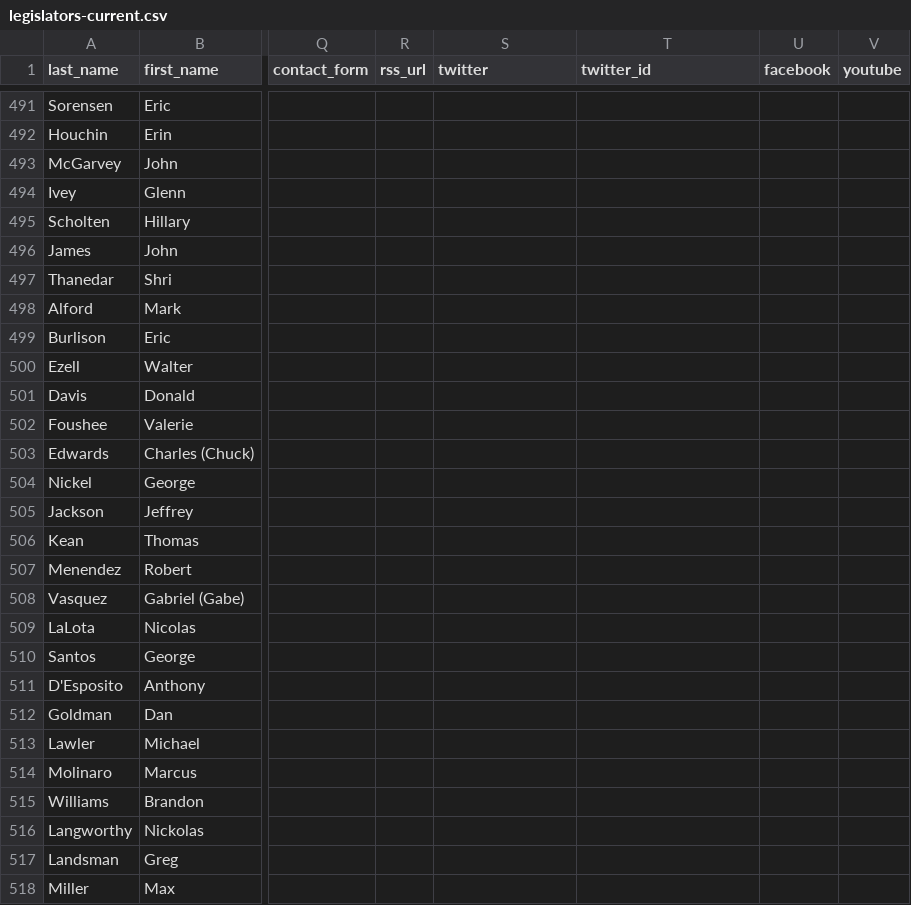
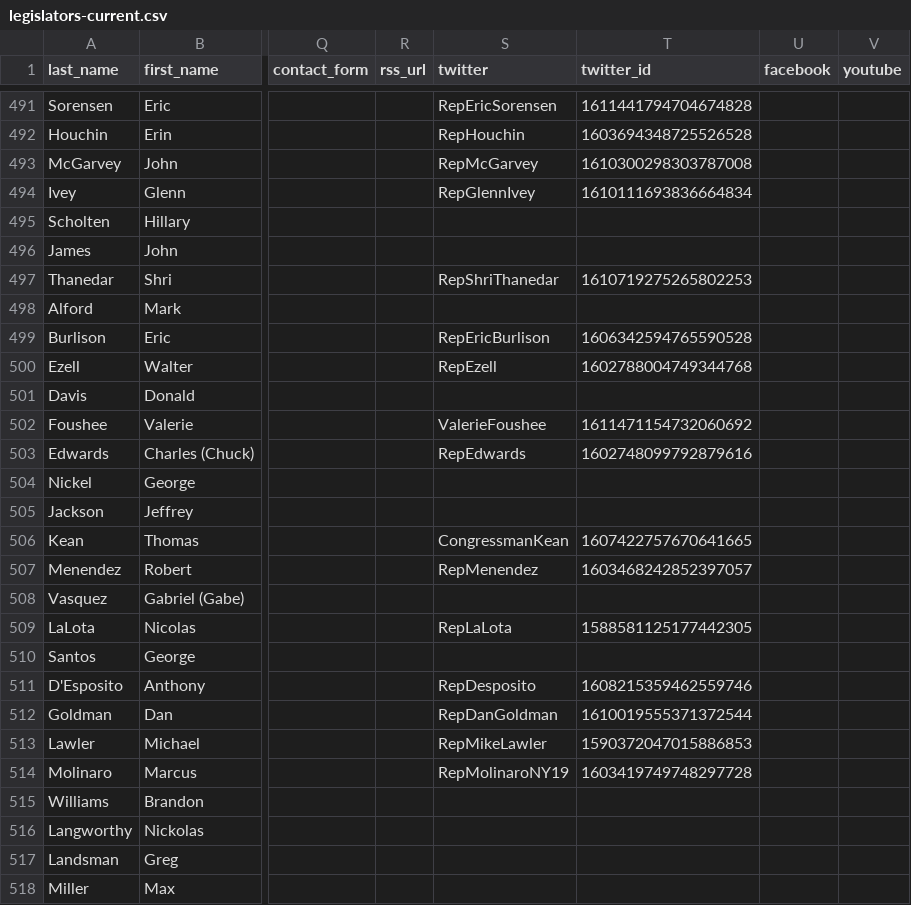
Before and after one commit to unitedstates/congress-legislators, a CSV file: legislators-current.csv, drawn as a sheet; only a part is shown, gaps mark what is left out; the diff covers the shown part only; the diff names each change by its address in the sheet, - before the commit and + after, or states it on an @@ line.

```diff
--- a/legislators-current.csv
+++ b/legislators-current.csv
-S491 (twitter): (empty)
+S491 (twitter): RepEricSorensen
-T491 (twitter_id): (empty)
+T491 (twitter_id): 1611441794704674828
-S492 (twitter): (empty)
+S492 (twitter): RepHouchin
-T492 (twitter_id): (empty)
+T492 (twitter_id): 1603694348725526528
-S493 (twitter): (empty)
+S493 (twitter): RepMcGarvey
-T493 (twitter_id): (empty)
+T493 (twitter_id): 1610300298303787008
-S494 (twitter): (empty)
+S494 (twitter): RepGlennIvey
-T494 (twitter_id): (empty)
+T494 (twitter_id): 1610111693836664834
-S497 (twitter): (empty)
+S497 (twitter): RepShriThanedar
-T497 (twitter_id): (empty)
+T497 (twitter_id): 1610719275265802253
-S499 (twitter): (empty)
+S499 (twitter): RepEricBurlison
-T499 (twitter_id): (empty)
+T499 (twitter_id): 1606342594765590528
-S500 (twitter): (empty)
+S500 (twitter): RepEzell
-T500 (twitter_id): (empty)
+T500 (twitter_id): 1602788004749344768
-S502 (twitter): (empty)
+S502 (twitter): ValerieFoushee
-T502 (twitter_id): (empty)
+T502 (twitter_id): 1611471154732060692
-S503 (twitter): (empty)
+S503 (twitter): RepEdwards
-T503 (twitter_id): (empty)
+T503 (twitter_id): 1602748099792879616
-S506 (twitter): (empty)
+S506 (twitter): CongressmanKean
-T506 (twitter_id): (empty)
+T506 (twitter_id): 1607422757670641665
-S507 (twitter): (empty)
+S507 (twitter): RepMenendez
-T507 (twitter_id): (empty)
+T507 (twitter_id): 1603468242852397057
-S509 (twitter): (empty)
+S509 (twitter): RepLaLota
-T509 (twitter_id): (empty)
+T509 (twitter_id): 1588581125177442305
-S511 (twitter): (empty)
+S511 (twitter): RepDesposito
-T511 (twitter_id): (empty)
+T511 (twitter_id): 1608215359462559746
-S512 (twitter): (empty)
+S512 (twitter): RepDanGoldman
-T512 (twitter_id): (empty)
+T512 (twitter_id): 1610019555371372544
-S513 (twitter): (empty)
+S513 (twitter): RepMikeLawler
-T513 (twitter_id): (empty)
+T513 (twitter_id): 1590372047015886853
-S514 (twitter): (empty)
+S514 (twitter): RepMolinaroNY19
-T514 (twitter_id): (empty)
+T514 (twitter_id): 1603419749748297728
```
Also changed, not shown: 60 edited cells elsewhere in this file, 2 other files.
